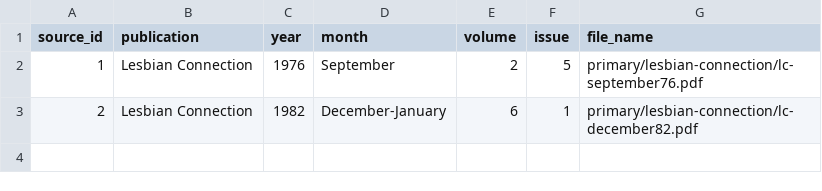
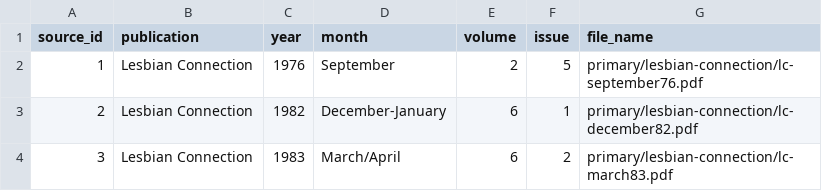
Before and after one commit to stewartemmadotcom/8510-Project1, a CSV file: source_data/sources.csv, drawn as a sheet.

```diff
--- a/source_data/sources.csv
+++ b/source_data/sources.csv
@@ -3 +3,2 @@ source_id,publication,year,month,volume,issue,file_name
 2,Lesbian Connection,1982,December-January,6,1,primary/lesbian-connection/lc-december82.pdf
+3,Lesbian Connection,1983,March/April,6,2,primary/lesbian-connection/lc-march83.pdf
```
Also changed, not shown: source_data/communities.csv, source_data/observation_accepted_groups.csv, 5 other files.
